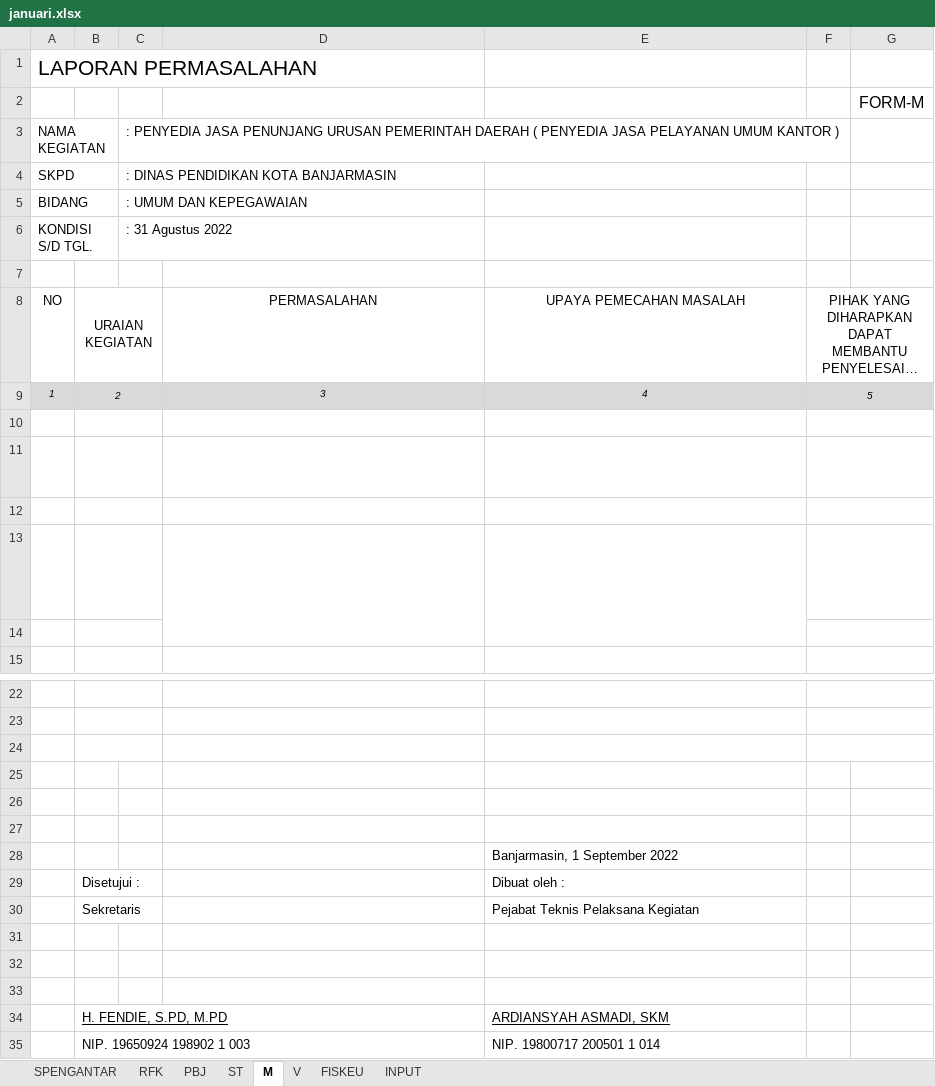
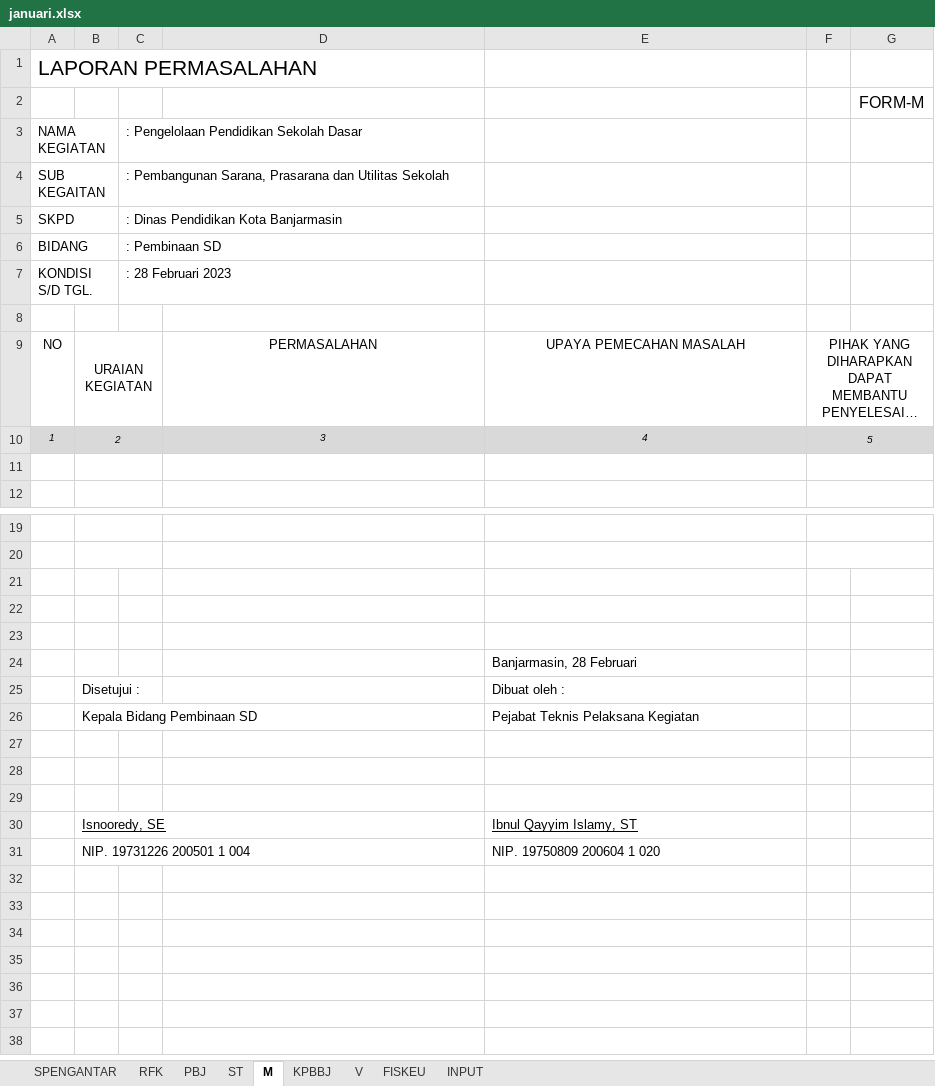
Before and after one commit to asrani27/ipb, an Excel workbook: public/excel/januari.xlsx, sheet M, drawn as a sheet; only a part is shown, gaps mark what is left out; long unchanged cells end in …; values as stored, in another font and other column widths than the file's, no borders; removed rows and columns are numbered as before the commit, all else as after; the diff names each change by its address in the sheet, - before the commit and + after, or states it on an @@ line.

```diff
--- a/public/excel/januari.xlsx (sheet M)
+++ b/public/excel/januari.xlsx (sheet M)
+sheet tab: KPBBJ
-C3: : PENYEDIA JASA PENUNJANG URUSAN PEMERINTAH DAERAH ( PENYEDIA JASA PELAYANAN UMUM KANTOR )
+C3: : Pengelolaan Pendidikan Sekolah Dasar
+row 4: SUB KEGAITAN |  | : Pembangunan Sarana, Prasarana dan Utilitas Sekolah
-C5: : DINAS PENDIDIKAN KOTA BANJARMASIN
+C5: : Dinas Pendidikan Kota Banjarmasin
-C6: : UMUM DAN KEPEGAWAIAN
+C6: : Pembinaan SD
-C7: : 31 Agustus 2022
+C7: : 28 Februari 2023
-row 10: (empty)
-row 11: 1 | Belanja Alat Tulis Kantor (ATK) |  | Belum bisa dicairkan karena ada kenaikan harga dari beberapa item barang pada RKA Alat Tulis Kantor | Harga Mengacu pada Pedoman Tahun 2018 | Rekanan / Pihak ke-3
-row 12: (empty)
-row 13: 2. | Belanja Makan dan Minuman Harian Pegawai |  | Banyaknya perubahan SK Kegiatan dikarenakan banyak pejabat yang dimutasi. | Lagi Proses Melengkapi berkas administrasi dengan segera | Rekanan / Pihak ke-3
-B24:C24 merged
-F24:G24 merged
-row 27: (empty)
-E24: Banjarmasin, 1 September 2022
+E24: Banjarmasin, 28 Februari
-B26: Sekretaris
+B26: Kepala Bidang Pembinaan SD
-row 34:  | H. FENDIE, S.PD, M.PD |  |  | ARDIANSYAH ASMADI, SKM
+row 30:  | Isnooredy, SE |  |  | Ibnul Qayyim Islamy, ST
-B31: NIP. 19650924 198902 1 003
+B31: NIP. 19731226 200501 1 004
-E31: NIP. 19800717 200501 1 014
+E31: NIP. 19750809 200604 1 020
```
Also changed, not shown: sheet FISKEU, sheet RFK, sheet PBJ, sheet ST, sheet INPUT, sheet SPENGANTAR, 1 more sheet, formulas that keep their value, charts or pictures, 13 other files.
